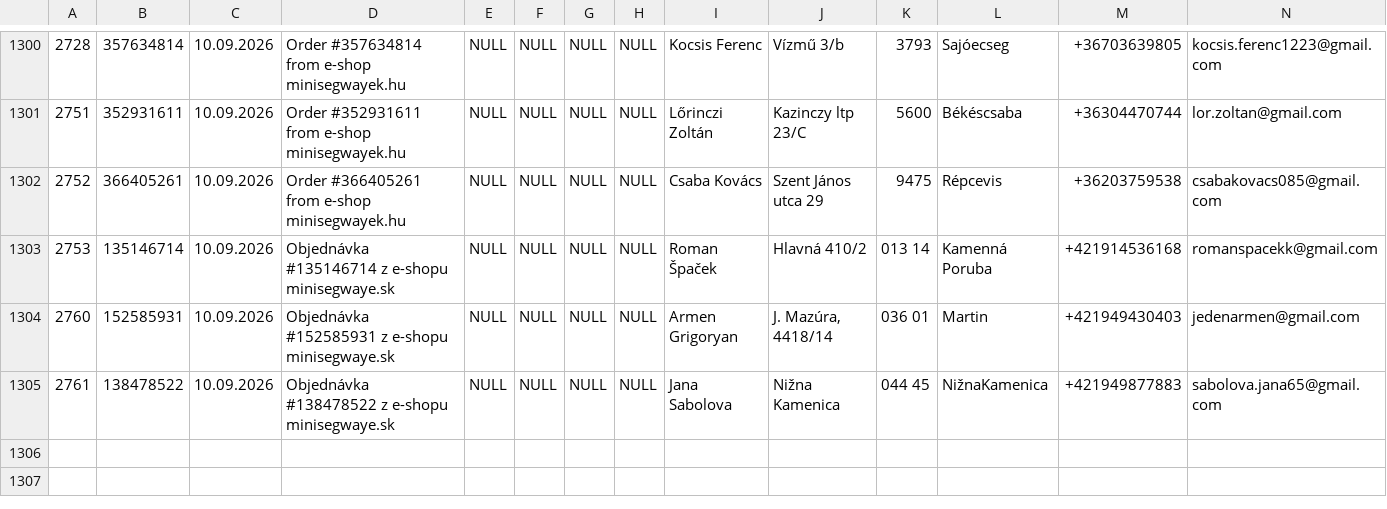
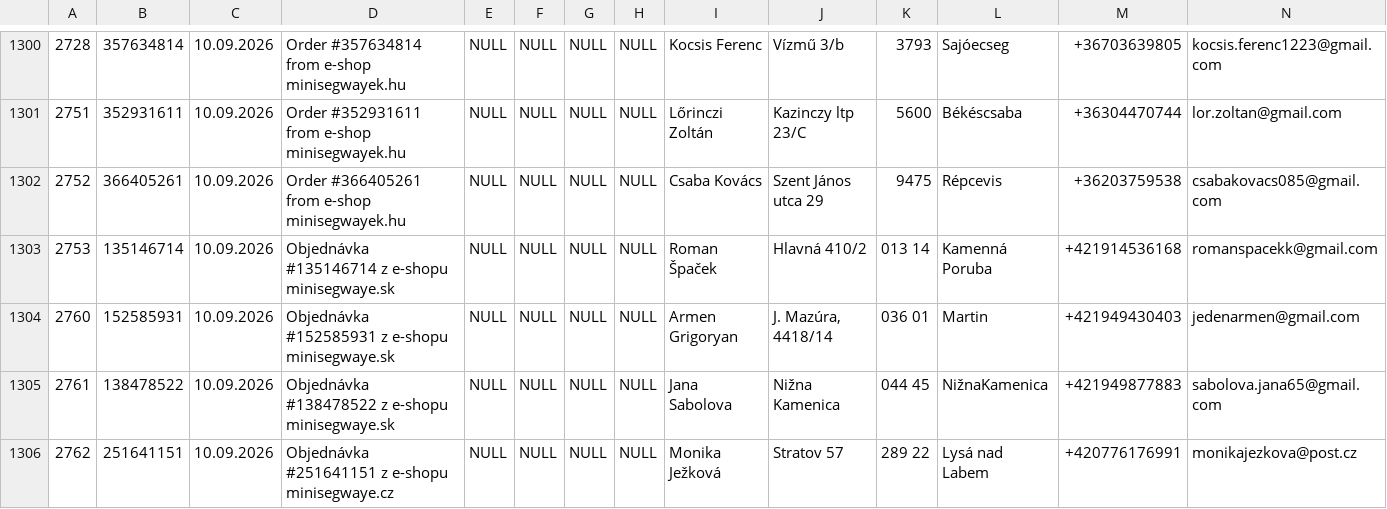
Before and after one commit to siso9993/orders-api, a CSV file: api/pohoda_orders.csv, drawn as a sheet; only a part is shown, gaps mark what is left out; rows hold the shown columns only; the diff names each change by its address in the sheet, - before the commit and + after, or states it on an @@ line.

```diff
--- a/api/pohoda_orders.csv
+++ b/api/pohoda_orders.csv
+row 1306: 2762 | 251641151 | 10.09.2026 | Objednávka #251641151 z e-shopu minisegwaye.cz | NULL | NULL | NULL | NULL | Monika Ježková | Stratov 57 | 289 22 | Lysá nad Labem | +420776176991 | monikajezkova@post.cz
```
